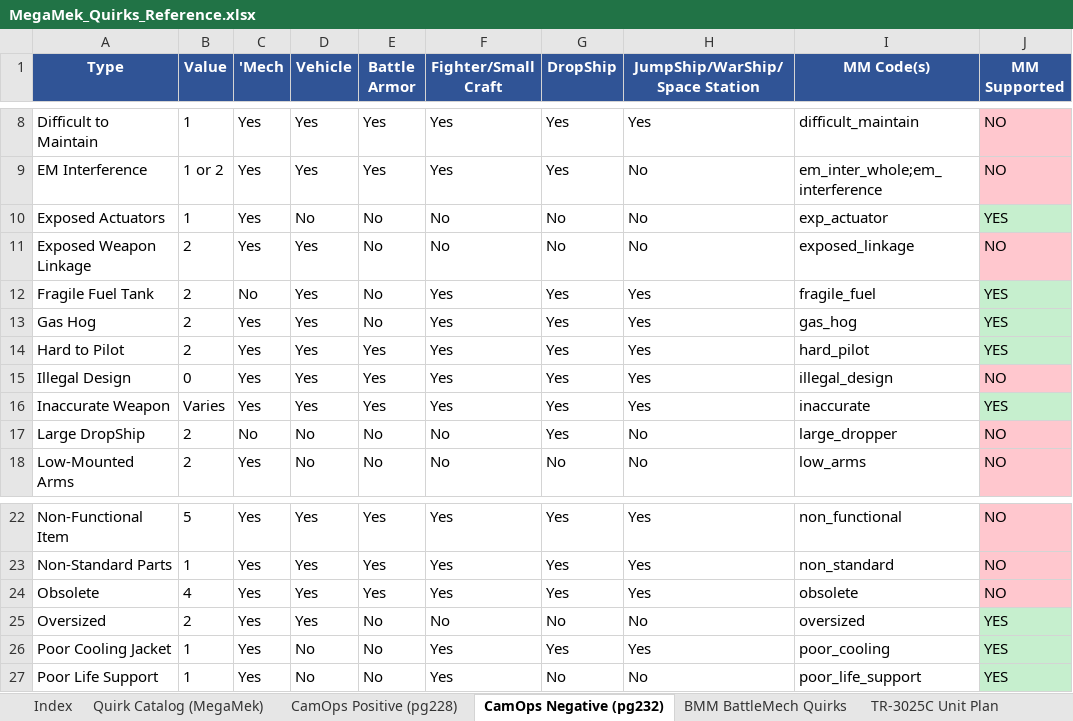
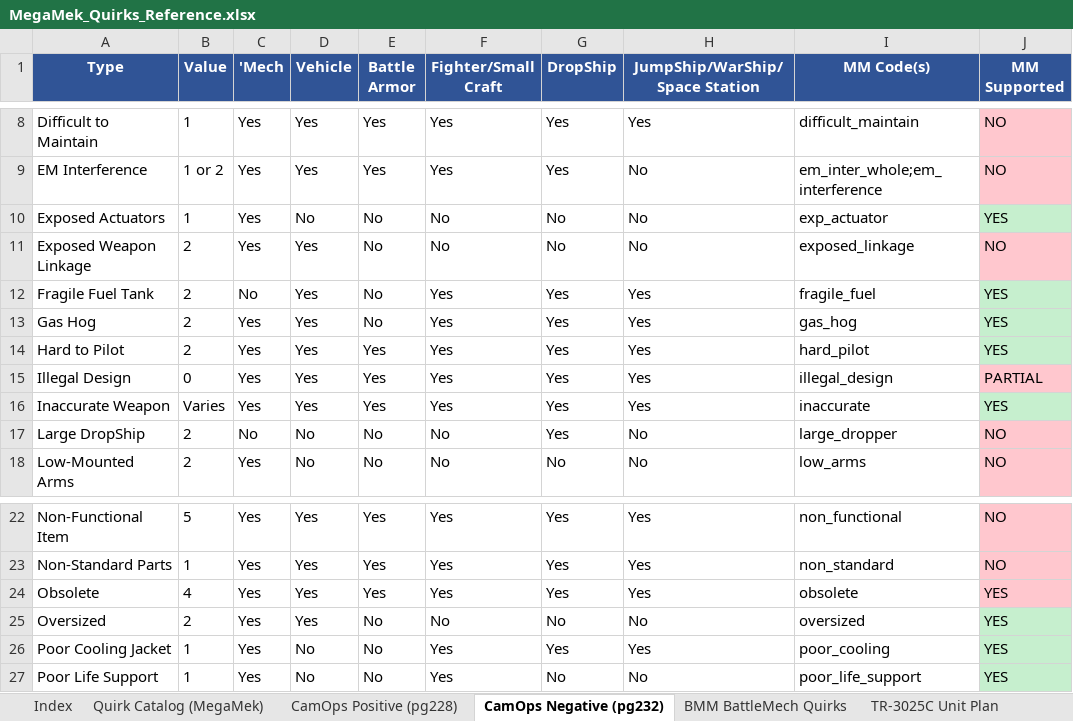
Before and after one commit to MegaMek/megamek, an Excel workbook: megamek/docs/MegaMek_Quirks_Reference.xlsx, sheet CamOps Negative (pg232), drawn as a sheet; only a part is shown, gaps mark what is left out; values as stored, in another font and other column widths than the file's, no borders; the diff names each change by its address in the sheet, - before the commit and + after, or states it on an @@ line.

```diff
--- a/megamek/docs/MegaMek_Quirks_Reference.xlsx (sheet CamOps Negative (pg232))
+++ b/megamek/docs/MegaMek_Quirks_Reference.xlsx (sheet CamOps Negative (pg232))
-J15 (MM Supported): NO
+J15 (MM Supported): PARTIAL
-J24 (MM Supported): NO
+J24 (MM Supported): YES
```
Also changed, not shown: sheet Quirk Catalog (MegaMek), sheet Index, sheet CamOps Positive (pg228), 12 other files.
